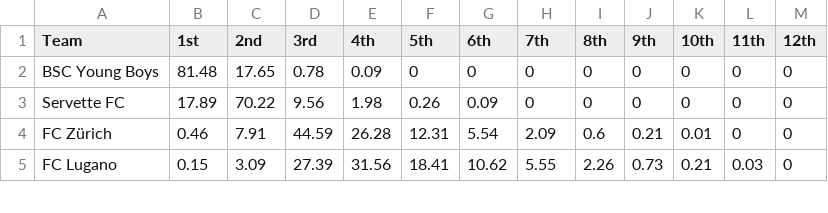
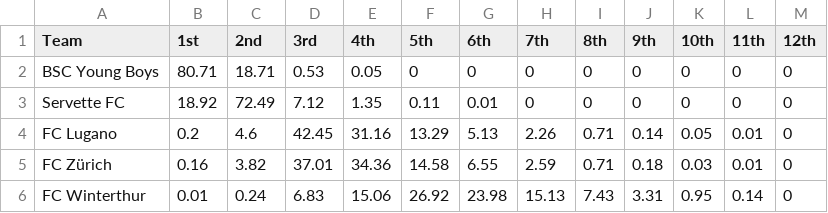
Before and after one commit to swissfootdata/Super_League_Predictions, a CSV file: Output/probabilities_predictions.csv, drawn as a sheet; only a part is shown; the diff covers the shown part only.

```diff
--- a/Output/probabilities_predictions.csv
+++ b/Output/probabilities_predictions.csv
@@ -1,5 +1,6 @@
 "Team","1st","2nd","3rd","4th","5th","6th","7th","8th","9th","10th","11th","12th"
-"BSC Young Boys",81.48,17.65,0.78,0.09,0,0,0,0,0,0,0,0
-"Servette FC",17.89,70.22,9.56,1.98,0.26,0.09,0,0,0,0,0,0
-"FC Zürich",0.46,7.91,44.59,26.28,12.31,5.54,2.09,0.6,0.21,0.01,0,0
-"FC Lugano",0.15,3.09,27.39,31.56,18.41,10.62,5.55,2.26,0.73,0.21,0.03,0
+"BSC Young Boys",80.71,18.71,0.53,0.05,0,0,0,0,0,0,0,0
+"Servette FC",18.92,72.49,7.12,1.35,0.11,0.01,0,0,0,0,0,0
+"FC Lugano",0.2,4.6,42.45,31.16,13.29,5.13,2.26,0.71,0.14,0.05,0.01,0
+"FC Zürich",0.16,3.82,37.01,34.36,14.58,6.55,2.59,0.71,0.18,0.03,0.01,0
+"FC Winterthur",0.01,0.24,6.83,15.06,26.92,23.98,15.13,7.43,3.31,0.95,0.14,0
```
Also changed, not shown: 1 added row, 2 removed rows and 60 edited cells elsewhere in this file, Output/coaches_alert.csv, Output/predictions_season.csv, 5 other files.
